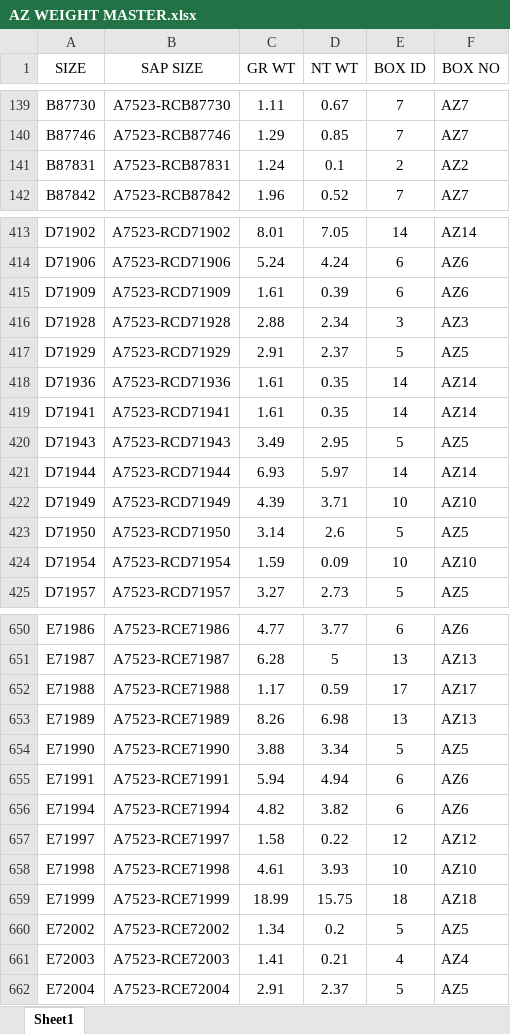
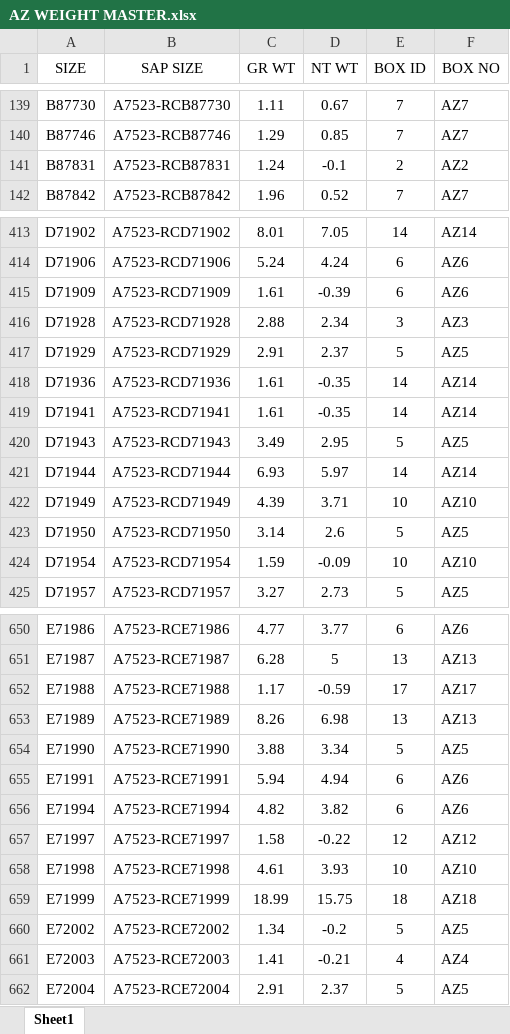
Before and after one commit to Swetha-3222/Pallet_Management_System, an Excel workbook: AZ WEIGHT MASTER.xlsx, sheet Sheet1, drawn as a sheet; only a part is shown, gaps mark what is left out; values as stored, in another font and other column widths than the file's, no borders; conditional formats not drawn; the diff covers the shown part only; the diff names each change by its address in the sheet, - before the commit and + after, or states it on an @@ line.

```diff
--- a/AZ WEIGHT MASTER.xlsx (sheet Sheet1)
+++ b/AZ WEIGHT MASTER.xlsx (sheet Sheet1)
-D141 (NT WT): 0.1
+D141 (NT WT): -0.1
-D415 (NT WT): 0.39
+D415 (NT WT): -0.39
-D418:D419 (NT WT): 0.35
+D418:D419 (NT WT): -0.35
-D424 (NT WT): 0.09
+D424 (NT WT): -0.09
-D652 (NT WT): 0.59
+D652 (NT WT): -0.59
-D657 (NT WT): 0.22
+D657 (NT WT): -0.22
-D660 (NT WT): 0.2
+D660 (NT WT): -0.2
-D661 (NT WT): 0.21
+D661 (NT WT): -0.21
```
Also changed, not shown: 56 edited cells elsewhere in this sheet, 3 other files.
